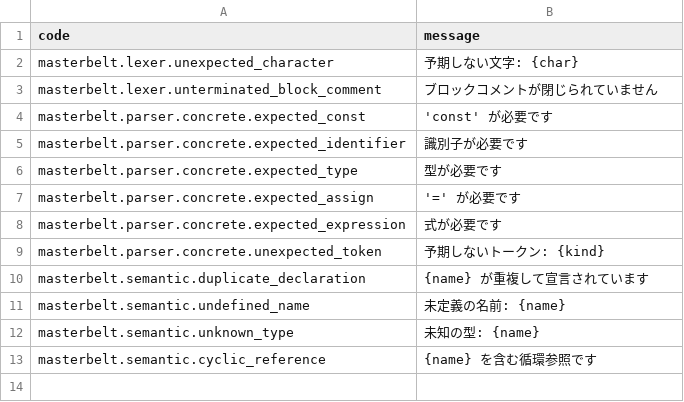
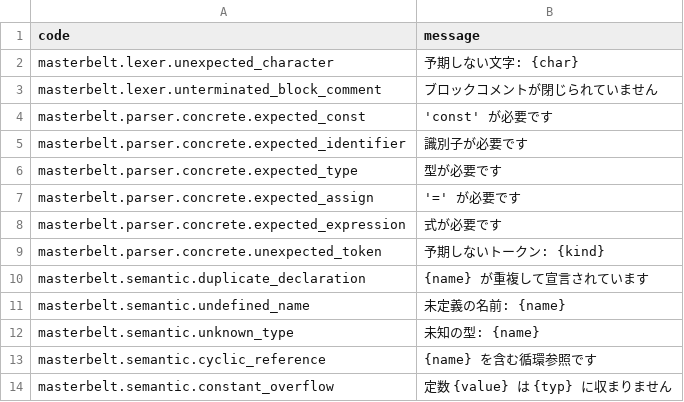
Before and after one commit to masterbelt/masterbelt, a CSV file: pkg/masterbelt/diagnostic/messages/ja.csv, drawn as a sheet.

```diff
--- a/pkg/masterbelt/diagnostic/messages/ja.csv
+++ b/pkg/masterbelt/diagnostic/messages/ja.csv
@@ -13 +13,2 @@ masterbelt.semantic.unknown_type,未知の型: {name}
 masterbelt.semantic.cyclic_reference,{name} を含む循環参照です
+masterbelt.semantic.constant_overflow,定数 {value} は {typ} に収まりません
```
Also changed, not shown: pkg/masterbelt/diagnostic/code.csv, pkg/masterbelt/diagnostic/messages/en.csv, 10 other files.
